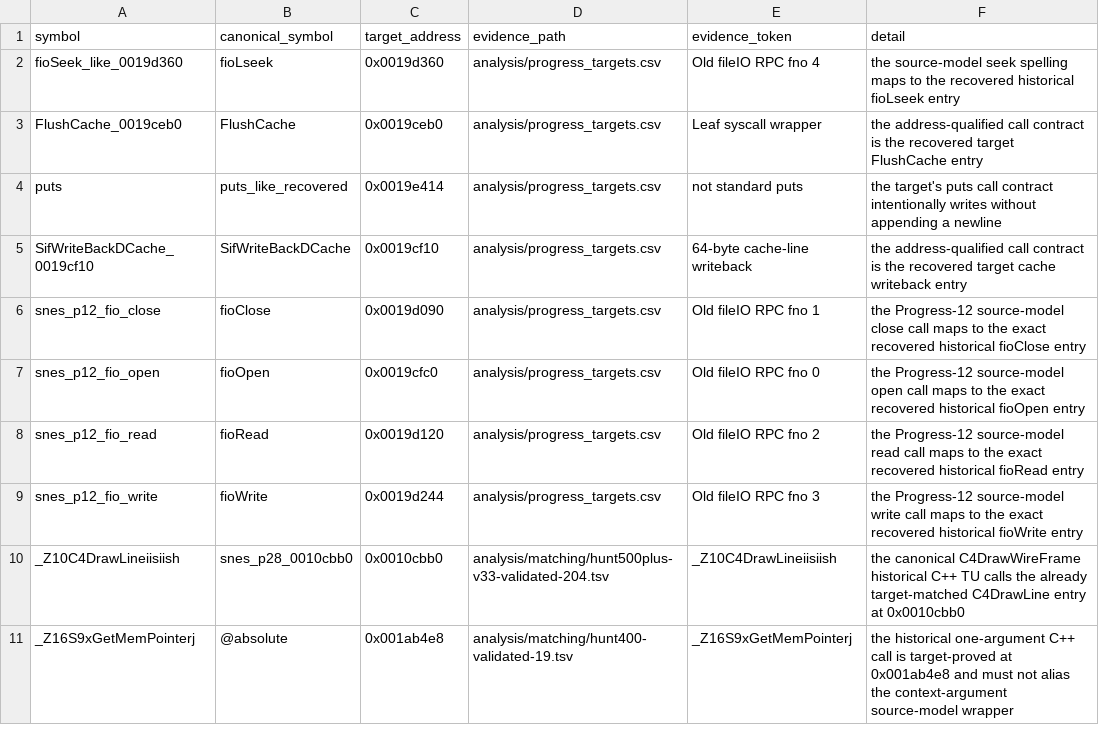
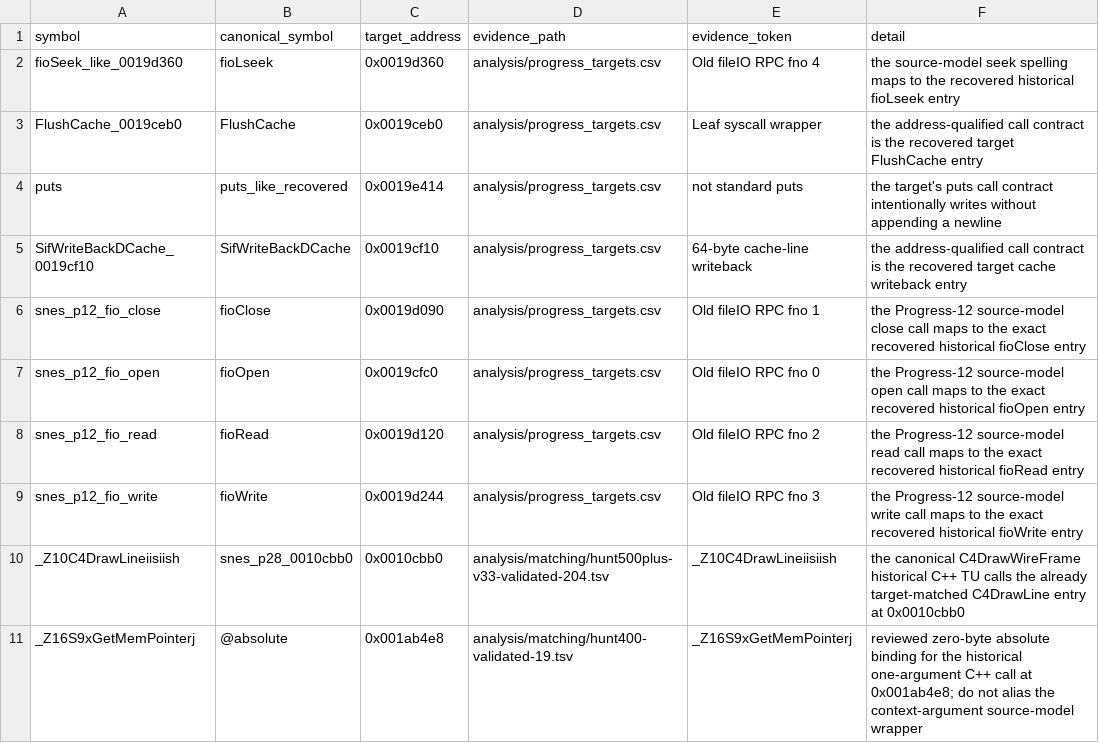
Before and after one commit to ReyFxck/SNESstation-Decomp, a TSV file: analysis/link_identity/link_contract_reviews.tsv, drawn as a sheet.

Commit message:
Clarify absolute S9xGetMemPointer contract

```diff
--- a/analysis/link_identity/link_contract_reviews.tsv
+++ b/analysis/link_identity/link_contract_reviews.tsv
@@ -10,2 +10,2 @@ snes_p12_fio_write	fioWrite	0x0019d244	analysis/progress_targets.csv	Old fileIO
 _Z10C4DrawLineiisiish	snes_p28_0010cbb0	0x0010cbb0	analysis/matching/hunt500plus-v33-validated-204.tsv	_Z10C4DrawLineiisiish	the canonical C4DrawWireFrame historical C++ TU calls the already target-matched C4DrawLine entry at 0x0010cbb0
-_Z16S9xGetMemPointerj	@absolute	0x001ab4e8	analysis/matching/hunt400-validated-19.tsv	_Z16S9xGetMemPointerj	the historical one-argument C++ call is target-proved at 0x001ab4e8 and must not alias the context-argument source-model wrapper
+_Z16S9xGetMemPointerj	@absolute	0x001ab4e8	analysis/matching/hunt400-validated-19.tsv	_Z16S9xGetMemPointerj	reviewed zero-byte absolute binding for the historical one-argument C++ call at 0x001ab4e8; do not alias the context-argument source-model wrapper
```
